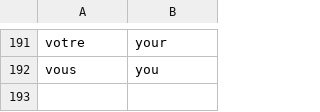
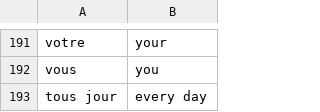
Before and after one commit to andervies/Flashy, a CSV file: data/french_words.csv, drawn as a sheet; only a part is shown, gaps mark what is left out; the diff names each change by its address in the sheet, - before the commit and + after, or states it on an @@ line.

Commit message:
Update french_words.csv

```diff
--- a/data/french_words.csv
+++ b/data/french_words.csv
+row 193: tous jour | every day
```
